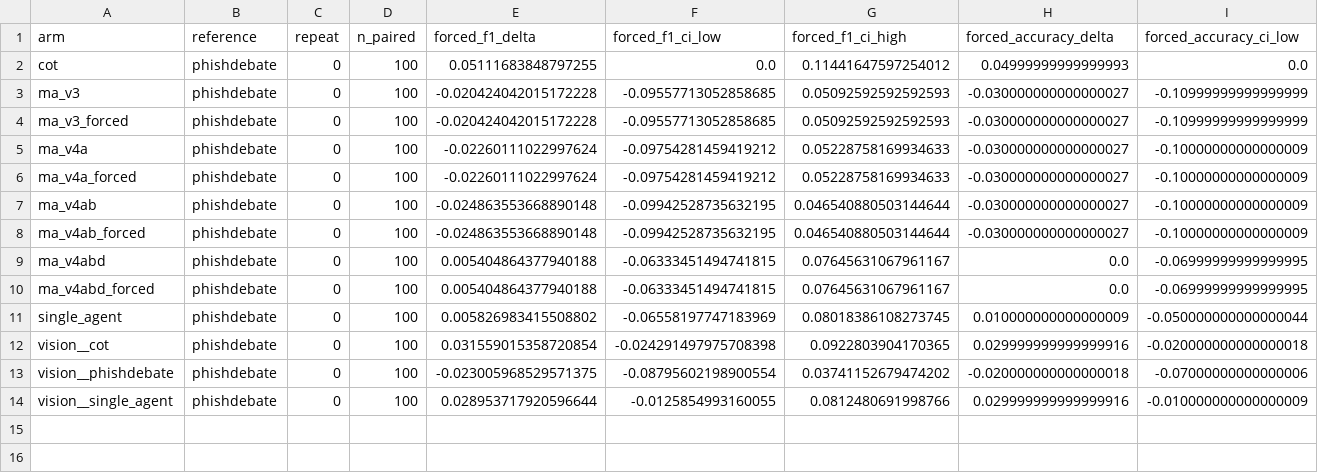
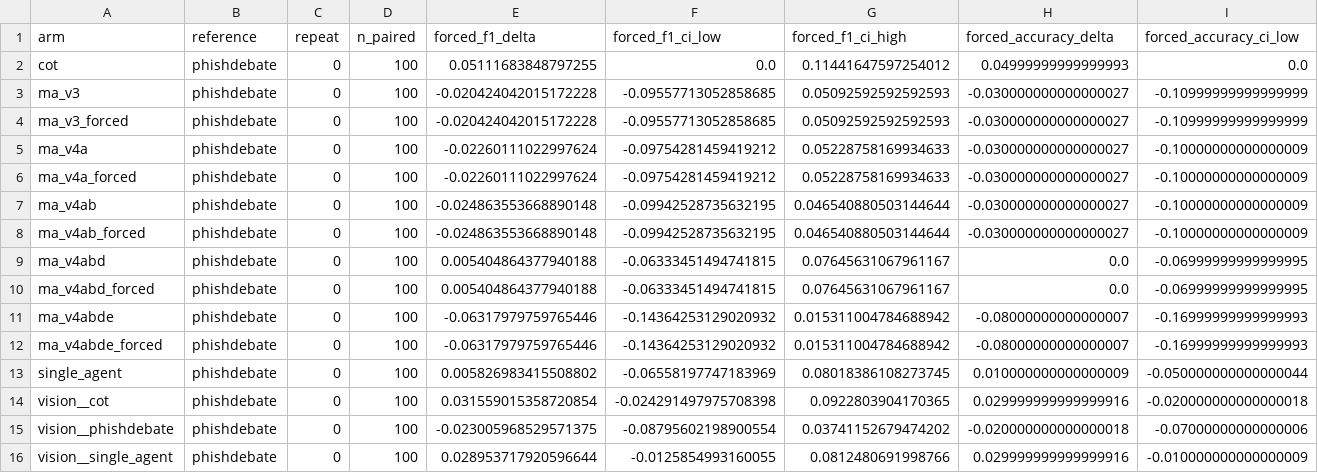
Before and after one commit to SupaOhm/MA-ZeroPhish-Experiments, a CSV file: experiments/results_gpt4omini/dev_v4/score/comparisons.csv, drawn as a sheet; only a part is shown; rows hold the shown columns only; the diff names each change by its address in the sheet, - before the commit and + after, or states it on an @@ line.

```diff
--- a/experiments/results_gpt4omini/dev_v4/score/comparisons.csv
+++ b/experiments/results_gpt4omini/dev_v4/score/comparisons.csv
+row 11: ma_v4abde | phishdebate | 0 | 100 | -0.06317979759765446 | -0.14364253129020932 | 0.015311004784688942 | -0.08000000000000007 | -0.16999999999999993
+row 12: ma_v4abde_forced | phishdebate | 0 | 100 | -0.06317979759765446 | -0.14364253129020932 | 0.015311004784688942 | -0.08000000000000007 | -0.16999999999999993
```
Also changed, not shown: experiments/results_gpt4omini/dev_v4/score/metrics.csv, 2 other files.
